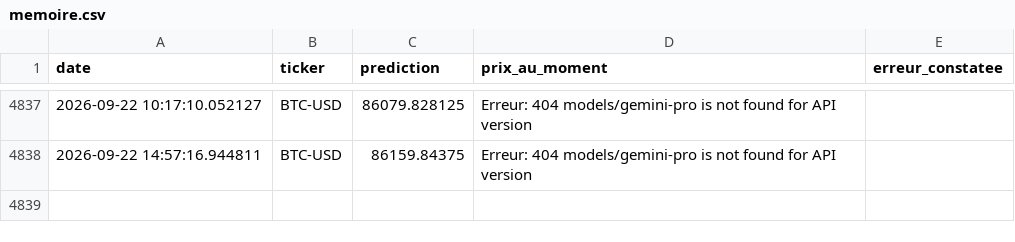
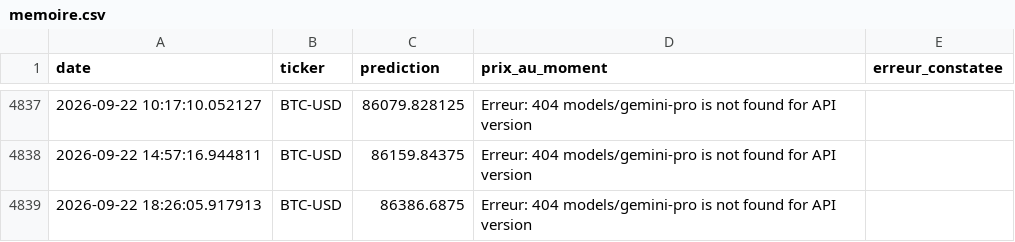
Before and after one commit to dudc621/mon-agent-boursier, a CSV file: memoire.csv, drawn as a sheet; only a part is shown, gaps mark what is left out; the diff names each change by its address in the sheet, - before the commit and + after, or states it on an @@ line.

Commit message:
Mise à jour de la mémoire

```diff
--- a/memoire.csv
+++ b/memoire.csv
+row 4839: 2026-09-22 18:26:05.917913 | BTC-USD | 86386.6875 | Erreur: 404 models/gemini-pro is not found for API version
```
